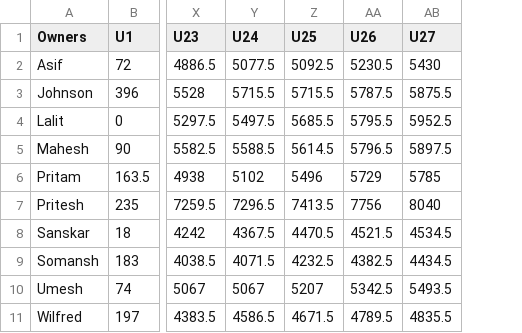
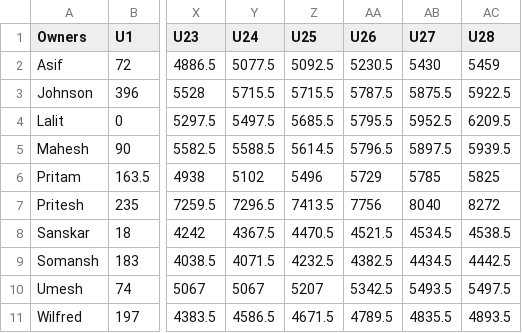
Before and after one commit to AsifCodeBank123/ipl-fantasy-dashboard, a CSV file: owners_performance_updates.csv, drawn as a sheet; only a part is shown, gaps mark what is left out; the diff names each change by its address in the sheet, - before the commit and + after, or states it on an @@ line.

```diff
--- a/owners_performance_updates.csv
+++ b/owners_performance_updates.csv
+column AC (U28), rows 2-11: 5459 | 5922.5 | 6209.5 | 5939.5 | 5825 | 8272 | 4538.5 | 4442.5 | 5497.5 | 4893.5
```
Also changed, not shown: points.csv.
